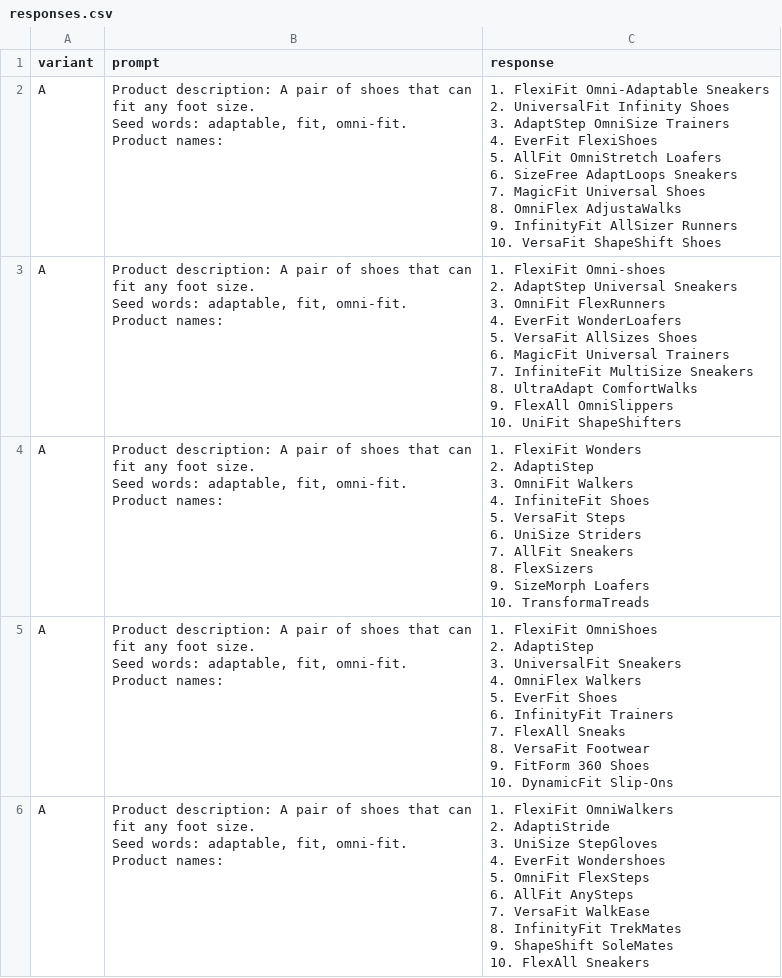
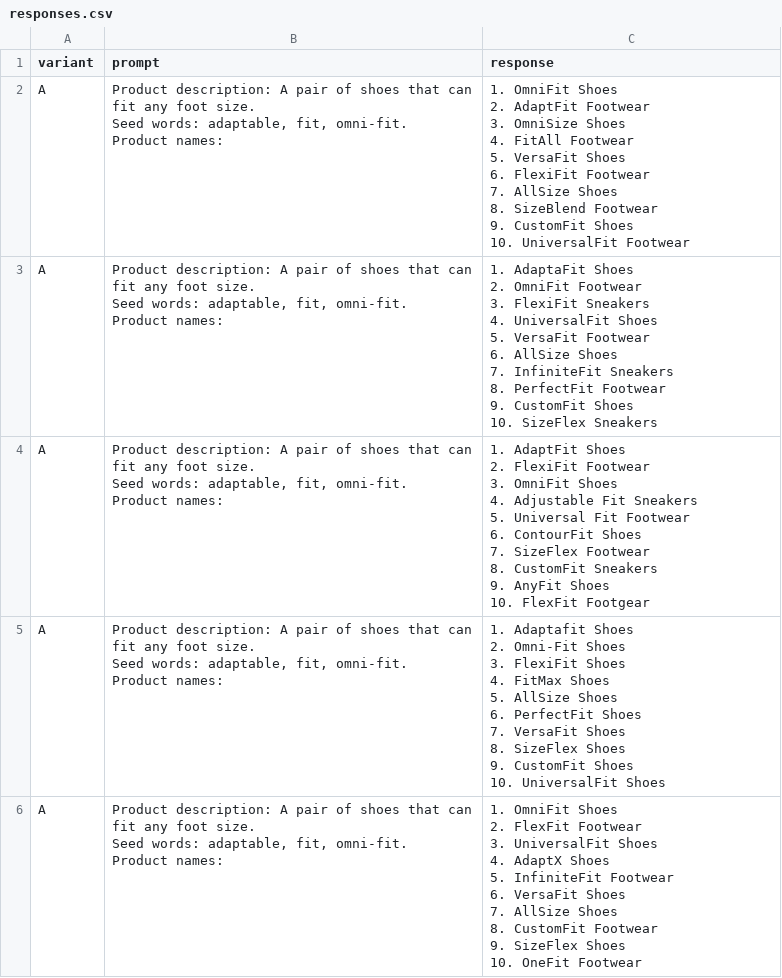
Before and after one commit to BrightPool/prompt-engineering-for-generative-ai-examples, a CSV file: content/chapter_1/responses.csv, drawn as a sheet; only a part is shown; the diff covers the shown part only.

```diff
--- a/content/chapter_1/responses.csv
+++ b/content/chapter_1/responses.csv
@@ -1,66 +1,66 @@
 variant,prompt,response
-A,"Product description: A pair of shoes that can
-fit any foot size.
-Seed words: adaptable, fit, omni-fit.
-Product names:","1. FlexiFit Omni-Adaptable Sneakers
-2. UniversalFit Infinity Shoes
-3. AdaptStep OmniSize Trainers
-4. EverFit FlexiShoes
-5. AllFit OmniStretch Loafers
-6. SizeFree AdaptLoops Sneakers
-7. MagicFit Universal Shoes
-8. OmniFlex AdjustaWalks
-9. InfinityFit AllSizer Runners
-10. VersaFit ShapeShift Shoes"
-A,"Product description: A pair of shoes that can
-fit any foot size.
-Seed words: adaptable, fit, omni-fit.
-Product names:","1. FlexiFit Omni-shoes
-2. AdaptStep Universal Sneakers
-3. OmniFit FlexRunners
-4. EverFit WonderLoafers
-5. VersaFit AllSizes Shoes
-6. MagicFit Universal Trainers
-7. InfiniteFit MultiSize Sneakers
-8. UltraAdapt ComfortWalks
-9. FlexAll OmniSlippers
-10. UniFit ShapeShifters"
-A,"Product description: A pair of shoes that can
-fit any foot size.
-Seed words: adaptable, fit, omni-fit.
-Product names:","1. FlexiFit Wonders
-2. AdaptiStep
-3. OmniFit Walkers
-4. InfiniteFit Shoes
-5. VersaFit Steps
-6. UniSize Striders
-7. AllFit Sneakers
-8. FlexSizers
-9. SizeMorph Loafers
-10. TransformaTreads"
-A,"Product description: A pair of shoes that can
-fit any foot size.
-Seed words: adaptable, fit, omni-fit.
-Product names:","1. FlexiFit OmniShoes
-2. AdaptiStep
-3. UniversalFit Sneakers
-4. OmniFlex Walkers
-5. EverFit Shoes
-6. InfinityFit Trainers
-7. FlexAll Sneaks
-8. VersaFit Footwear
-9. FitForm 360 Shoes
-10. DynamicFit Slip-Ons"
-A,"Product description: A pair of shoes that can
-fit any foot size.
-Seed words: adaptable, fit, omni-fit.
-Product names:","1. FlexiFit OmniWalkers
-2. AdaptiStride
-3. UniSize StepGloves
-4. EverFit Wondershoes
-5. OmniFit FlexSteps
-6. AllFit AnySteps
-7. VersaFit WalkEase
-8. InfinityFit TrekMates
-9. ShapeShift SoleMates
-10. FlexAll Sneakers"
+A,"Product description: A pair of shoes that can
+fit any foot size.
+Seed words: adaptable, fit, omni-fit.
+Product names:","1. OmniFit Shoes
+2. AdaptFit Footwear
+3. OmniSize Shoes
+4. FitAll Footwear
+5. VersaFit Shoes
+6. FlexiFit Footwear
+7. AllSize Shoes
+8. SizeBlend Footwear
+9. CustomFit Shoes
+10. UniversalFit Footwear"
+A,"Product description: A pair of shoes that can
+fit any foot size.
+Seed words: adaptable, fit, omni-fit.
+Product names:","1. AdaptaFit Shoes
+2. OmniFit Footwear
+3. FlexiFit Sneakers
+4. UniversalFit Shoes
+5. VersaFit Footwear
+6. AllSize Shoes
+7. InfiniteFit Sneakers
+8. PerfectFit Footwear
+9. CustomFit Shoes
+10. SizeFlex Sneakers"
+A,"Product description: A pair of shoes that can
+fit any foot size.
+Seed words: adaptable, fit, omni-fit.
+Product names:","1. AdaptFit Shoes
+2. FlexiFit Footwear
+3. OmniFit Shoes
+4. Adjustable Fit Sneakers
+5. Universal Fit Footwear
+6. ContourFit Shoes
+7. SizeFlex Footwear
+8. CustomFit Sneakers
+9. AnyFit Shoes
+10. FlexFit Footgear"
+A,"Product description: A pair of shoes that can
+fit any foot size.
+Seed words: adaptable, fit, omni-fit.
+Product names:","1. Adaptafit Shoes
+2. Omni-Fit Shoes
+3. FlexiFit Shoes
+4. FitMax Shoes
+5. AllSize Shoes
+6. PerfectFit Shoes
+7. VersaFit Shoes
+8. SizeFlex Shoes
+9. CustomFit Shoes
+10. UniversalFit Shoes"
+A,"Product description: A pair of shoes that can
+fit any foot size.
+Seed words: adaptable, fit, omni-fit.
+Product names:","1. OmniFit Shoes
+2. FlexFit Footwear
+3. UniversalFit Shoes
+4. AdaptX Shoes
+5. InfiniteFit Footwear
+6. VersaFit Shoes
+7. AllSize Shoes
+8. CustomFit Footwear
+9. SizeFlex Shoes
+10. OneFit Footwear"
```
Also changed, not shown: 5 edited cells elsewhere in this file, content/chapter_1/results.csv.
